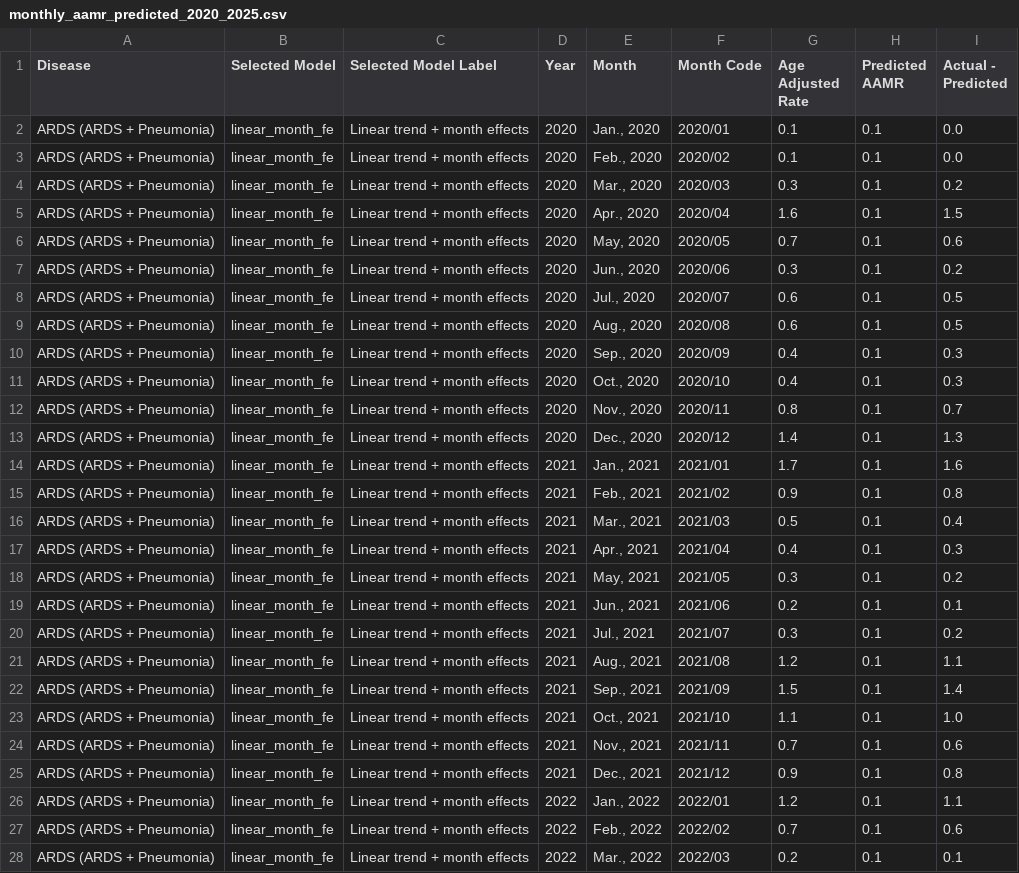
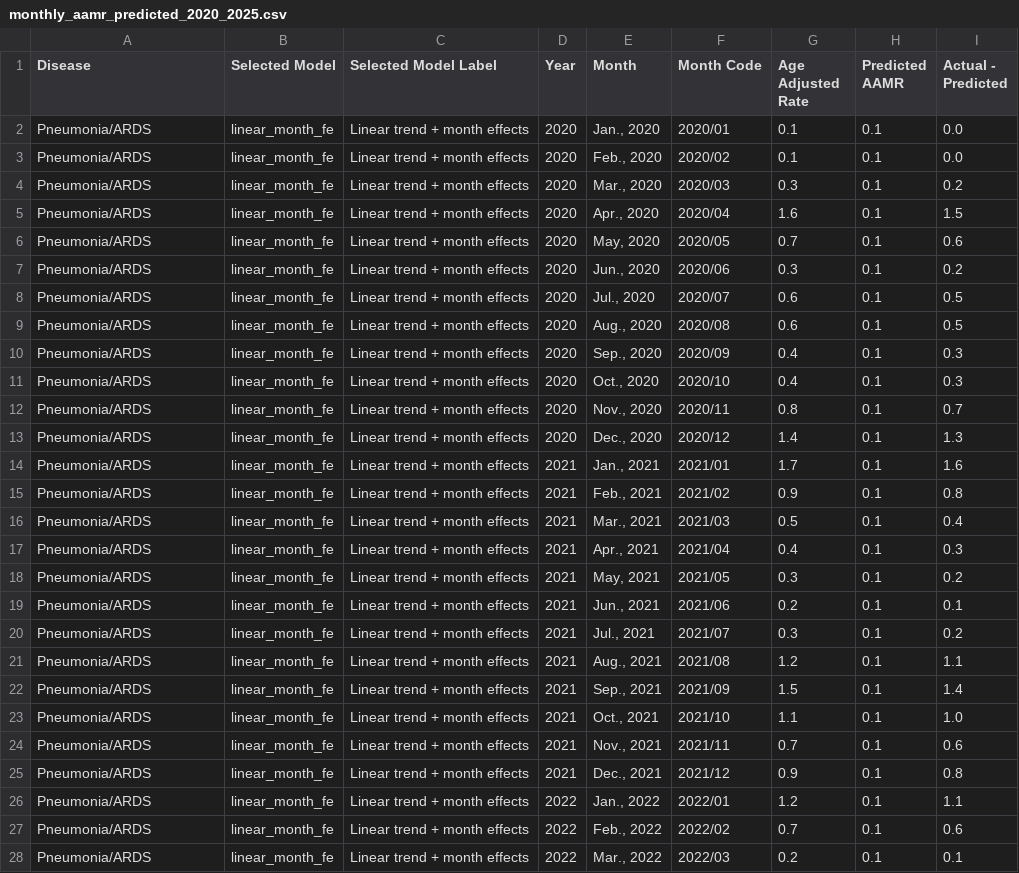
Before and after one commit to Khaleesi0-0/Sepsis-pneumonia, a CSV file: results/tables/monthly_aamr_predicted_2020_2025.csv, drawn as a sheet; only a part is shown; the diff covers the shown part only.

```diff
--- a/results/tables/monthly_aamr_predicted_2020_2025.csv
+++ b/results/tables/monthly_aamr_predicted_2020_2025.csv
@@ -1,28 +1,28 @@
 Disease,Selected Model,Selected Model Label,Year,Month,Month Code,Age Adjusted Rate,Predicted AAMR,Actual - Predicted
-ARDS (ARDS + Pneumonia),linear_month_fe,Linear trend + month effects,2020,"Jan., 2020",2020/01,0.1,0.1,0.0
-ARDS (ARDS + Pneumonia),linear_month_fe,Linear trend + month effects,2020,"Feb., 2020",2020/02,0.1,0.1,0.0
-ARDS (ARDS + Pneumonia),linear_month_fe,Linear trend + month effects,2020,"Mar., 2020",2020/03,0.3,0.1,0.2
-ARDS (ARDS + Pneumonia),linear_month_fe,Linear trend + month effects,2020,"Apr., 2020",2020/04,1.6,0.1,1.5
-ARDS (ARDS + Pneumonia),linear_month_fe,Linear trend + month effects,2020,"May, 2020",2020/05,0.7,0.1,0.6
-ARDS (ARDS + Pneumonia),linear_month_fe,Linear trend + month effects,2020,"Jun., 2020",2020/06,0.3,0.1,0.2
-ARDS (ARDS + Pneumonia),linear_month_fe,Linear trend + month effects,2020,"Jul., 2020",2020/07,0.6,0.1,0.5
-ARDS (ARDS + Pneumonia),linear_month_fe,Linear trend + month effects,2020,"Aug., 2020",2020/08,0.6,0.1,0.5
-ARDS (ARDS + Pneumonia),linear_month_fe,Linear trend + month effects,2020,"Sep., 2020",2020/09,0.4,0.1,0.3
-ARDS (ARDS + Pneumonia),linear_month_fe,Linear trend + month effects,2020,"Oct., 2020",2020/10,0.4,0.1,0.3
-ARDS (ARDS + Pneumonia),linear_month_fe,Linear trend + month effects,2020,"Nov., 2020",2020/11,0.8,0.1,0.7
-ARDS (ARDS + Pneumonia),linear_month_fe,Linear trend + month effects,2020,"Dec., 2020",2020/12,1.4,0.1,1.3
-ARDS (ARDS + Pneumonia),linear_month_fe,Linear trend + month effects,2021,"Jan., 2021",2021/01,1.7,0.1,1.6
-ARDS (ARDS + Pneumonia),linear_month_fe,Linear trend + month effects,2021,"Feb., 2021",2021/02,0.9,0.1,0.8
-ARDS (ARDS + Pneumonia),linear_month_fe,Linear trend + month effects,2021,"Mar., 2021",2021/03,0.5,0.1,0.4
-ARDS (ARDS + Pneumonia),linear_month_fe,Linear trend + month effects,2021,"Apr., 2021",2021/04,0.4,0.1,0.3
-ARDS (ARDS + Pneumonia),linear_month_fe,Linear trend + month effects,2021,"May, 2021",2021/05,0.3,0.1,0.2
-ARDS (ARDS + Pneumonia),linear_month_fe,Linear trend + month effects,2021,"Jun., 2021",2021/06,0.2,0.1,0.1
-ARDS (ARDS + Pneumonia),linear_month_fe,Linear trend + month effects,2021,"Jul., 2021",2021/07,0.3,0.1,0.2
-ARDS (ARDS + Pneumonia),linear_month_fe,Linear trend + month effects,2021,"Aug., 2021",2021/08,1.2,0.1,1.1
-ARDS (ARDS + Pneumonia),linear_month_fe,Linear trend + month effects,2021,"Sep., 2021",2021/09,1.5,0.1,1.4
-ARDS (ARDS + Pneumonia),linear_month_fe,Linear trend + month effects,2021,"Oct., 2021",2021/10,1.1,0.1,1.0
-ARDS (ARDS + Pneumonia),linear_month_fe,Linear trend + month effects,2021,"Nov., 2021",2021/11,0.7,0.1,0.6
-ARDS (ARDS + Pneumonia),linear_month_fe,Linear trend + month effects,2021,"Dec., 2021",2021/12,0.9,0.1,0.8
-ARDS (ARDS + Pneumonia),linear_month_fe,Linear trend + month effects,2022,"Jan., 2022",2022/01,1.2,0.1,1.1
-ARDS (ARDS + Pneumonia),linear_month_fe,Linear trend + month effects,2022,"Feb., 2022",2022/02,0.7,0.1,0.6
-ARDS (ARDS + Pneumonia),linear_month_fe,Linear trend + month effects,2022,"Mar., 2022",2022/03,0.2,0.1,0.1
+Pneumonia/ARDS,linear_month_fe,Linear trend + month effects,2020,"Jan., 2020",2020/01,0.1,0.1,0.0
+Pneumonia/ARDS,linear_month_fe,Linear trend + month effects,2020,"Feb., 2020",2020/02,0.1,0.1,0.0
+Pneumonia/ARDS,linear_month_fe,Linear trend + month effects,2020,"Mar., 2020",2020/03,0.3,0.1,0.2
+Pneumonia/ARDS,linear_month_fe,Linear trend + month effects,2020,"Apr., 2020",2020/04,1.6,0.1,1.5
+Pneumonia/ARDS,linear_month_fe,Linear trend + month effects,2020,"May, 2020",2020/05,0.7,0.1,0.6
+Pneumonia/ARDS,linear_month_fe,Linear trend + month effects,2020,"Jun., 2020",2020/06,0.3,0.1,0.2
+Pneumonia/ARDS,linear_month_fe,Linear trend + month effects,2020,"Jul., 2020",2020/07,0.6,0.1,0.5
+Pneumonia/ARDS,linear_month_fe,Linear trend + month effects,2020,"Aug., 2020",2020/08,0.6,0.1,0.5
+Pneumonia/ARDS,linear_month_fe,Linear trend + month effects,2020,"Sep., 2020",2020/09,0.4,0.1,0.3
+Pneumonia/ARDS,linear_month_fe,Linear trend + month effects,2020,"Oct., 2020",2020/10,0.4,0.1,0.3
+Pneumonia/ARDS,linear_month_fe,Linear trend + month effects,2020,"Nov., 2020",2020/11,0.8,0.1,0.7
+Pneumonia/ARDS,linear_month_fe,Linear trend + month effects,2020,"Dec., 2020",2020/12,1.4,0.1,1.3
+Pneumonia/ARDS,linear_month_fe,Linear trend + month effects,2021,"Jan., 2021",2021/01,1.7,0.1,1.6
+Pneumonia/ARDS,linear_month_fe,Linear trend + month effects,2021,"Feb., 2021",2021/02,0.9,0.1,0.8
+Pneumonia/ARDS,linear_month_fe,Linear trend + month effects,2021,"Mar., 2021",2021/03,0.5,0.1,0.4
+Pneumonia/ARDS,linear_month_fe,Linear trend + month effects,2021,"Apr., 2021",2021/04,0.4,0.1,0.3
+Pneumonia/ARDS,linear_month_fe,Linear trend + month effects,2021,"May, 2021",2021/05,0.3,0.1,0.2
+Pneumonia/ARDS,linear_month_fe,Linear trend + month effects,2021,"Jun., 2021",2021/06,0.2,0.1,0.1
+Pneumonia/ARDS,linear_month_fe,Linear trend + month effects,2021,"Jul., 2021",2021/07,0.3,0.1,0.2
+Pneumonia/ARDS,linear_month_fe,Linear trend + month effects,2021,"Aug., 2021",2021/08,1.2,0.1,1.1
+Pneumonia/ARDS,linear_month_fe,Linear trend + month effects,2021,"Sep., 2021",2021/09,1.5,0.1,1.4
+Pneumonia/ARDS,linear_month_fe,Linear trend + month effects,2021,"Oct., 2021",2021/10,1.1,0.1,1.0
+Pneumonia/ARDS,linear_month_fe,Linear trend + month effects,2021,"Nov., 2021",2021/11,0.7,0.1,0.6
+Pneumonia/ARDS,linear_month_fe,Linear trend + month effects,2021,"Dec., 2021",2021/12,0.9,0.1,0.8
+Pneumonia/ARDS,linear_month_fe,Linear trend + month effects,2022,"Jan., 2022",2022/01,1.2,0.1,1.1
+Pneumonia/ARDS,linear_month_fe,Linear trend + month effects,2022,"Feb., 2022",2022/02,0.7,0.1,0.6
+Pneumonia/ARDS,linear_month_fe,Linear trend + month effects,2022,"Mar., 2022",2022/03,0.2,0.1,0.1
```
Also changed, not shown: 117 edited cells elsewhere in this file, results/tables/monthly_aamr_excess_summary_selected_vs_prespecified_2020_2025.csv, results/tables/monthly_aamr_model_comparison_2018_2019.csv, 10 other files.
